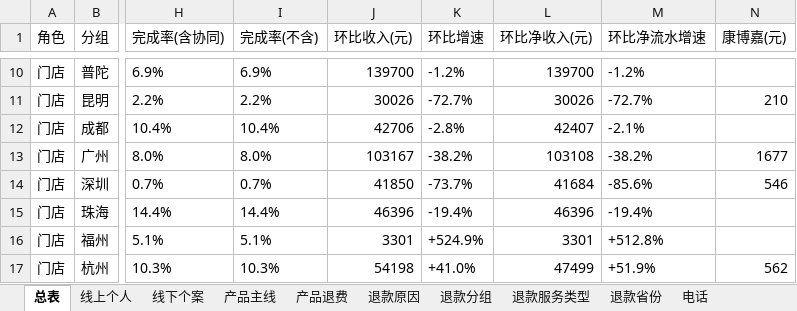
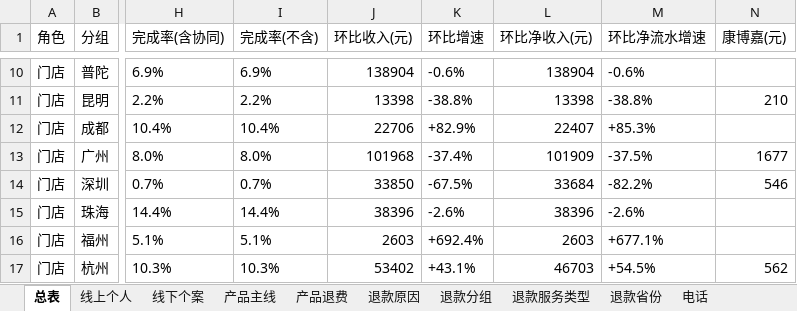
Before and after one commit to fannyqian/my-dashbord-for-guanxin, an Excel workbook: 导出_总表.xlsx, sheet 总表, drawn as a sheet; only a part is shown, gaps mark what is left out; values as stored, in another font and other column widths than the file's, no borders; the diff covers the shown part only; the diff names each change by its address in the sheet, - before the commit and + after, or states it on an @@ line.

```diff
--- a/导出_总表.xlsx (sheet 总表)
+++ b/导出_总表.xlsx (sheet 总表)
-J10 (环比收入(元)): 139700
+J10 (环比收入(元)): 138904
-K10 (环比增速): -1.2%
+K10 (环比增速): -0.6%
-L10 (环比净收入(元)): 139700
+L10 (环比净收入(元)): 138904
-M10 (环比净流水增速): -1.2%
+M10 (环比净流水增速): -0.6%
-J11 (环比收入(元)): 30026
+J11 (环比收入(元)): 13398
-K11 (环比增速): -72.7%
+K11 (环比增速): -38.8%
-L11 (环比净收入(元)): 30026
+L11 (环比净收入(元)): 13398
-M11 (环比净流水增速): -72.7%
+M11 (环比净流水增速): -38.8%
-J12 (环比收入(元)): 42706
+J12 (环比收入(元)): 22706
-K12 (环比增速): -2.8%
+K12 (环比增速): +82.9%
-L12 (环比净收入(元)): 42407
+L12 (环比净收入(元)): 22407
-M12 (环比净流水增速): -2.1%
+M12 (环比净流水增速): +85.3%
-J13 (环比收入(元)): 103167
+J13 (环比收入(元)): 101968
-K13 (环比增速): -38.2%
+K13 (环比增速): -37.4%
-L13 (环比净收入(元)): 103108
+L13 (环比净收入(元)): 101909
-M13 (环比净流水增速): -38.2%
+M13 (环比净流水增速): -37.5%
-J14 (环比收入(元)): 41850
+J14 (环比收入(元)): 33850
-K14 (环比增速): -73.7%
+K14 (环比增速): -67.5%
-L14 (环比净收入(元)): 41684
+L14 (环比净收入(元)): 33684
-M14 (环比净流水增速): -85.6%
+M14 (环比净流水增速): -82.2%
-J15 (环比收入(元)): 46396
+J15 (环比收入(元)): 38396
-K15 (环比增速): -19.4%
+K15 (环比增速): -2.6%
-L15 (环比净收入(元)): 46396
+L15 (环比净收入(元)): 38396
-M15 (环比净流水增速): -19.4%
+M15 (环比净流水增速): -2.6%
-J16 (环比收入(元)): 3301
+J16 (环比收入(元)): 2603
-K16 (环比增速): +524.9%
+K16 (环比增速): +692.4%
-L16 (环比净收入(元)): 3301
+L16 (环比净收入(元)): 2603
-M16 (环比净流水增速): +512.8%
+M16 (环比净流水增速): +677.1%
-J17 (环比收入(元)): 54198
+J17 (环比收入(元)): 53402
-K17 (环比增速): +41.0%
+K17 (环比增速): +43.1%
-L17 (环比净收入(元)): 47499
+L17 (环比净收入(元)): 46703
-M17 (环比净流水增速): +51.9%
+M17 (环比净流水增速): +54.5%
```
Also changed, not shown: 42 edited cells elsewhere in this sheet, 产品分析_导出.xlsx, 导出_按分组.xlsx, 5 other files.
